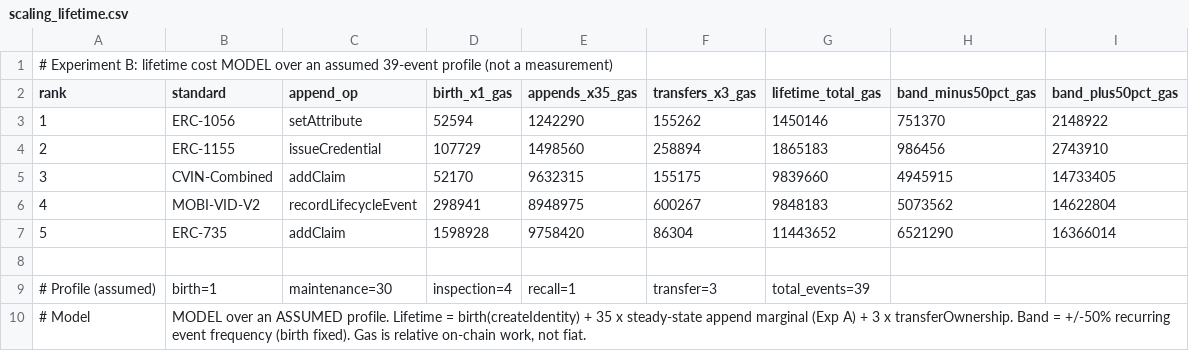
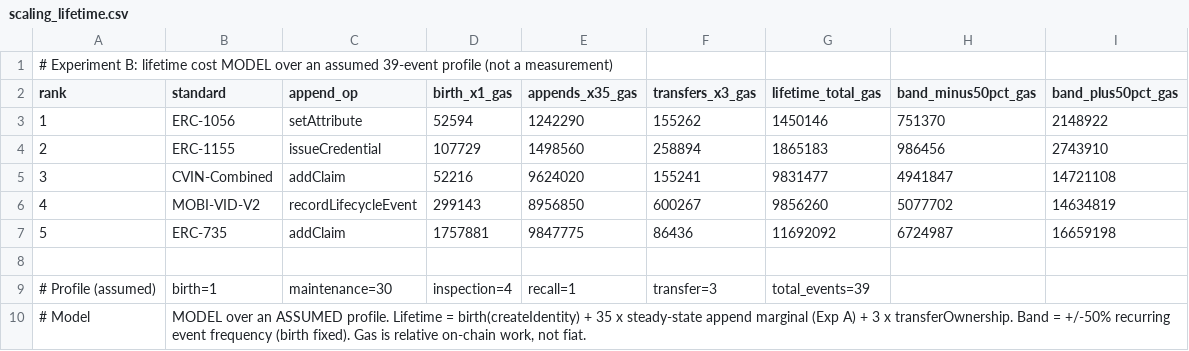
Before and after one commit to nikhilprakash24/CVIN-SC-Implementation-SSI-DID, a CSV file: 4_comparison-framework/results/scaling_lifetime.csv, drawn as a sheet.

```diff
--- a/4_comparison-framework/results/scaling_lifetime.csv
+++ b/4_comparison-framework/results/scaling_lifetime.csv
@@ -4,5 +4,5 @@ rank,standard,append_op,birth_x1_gas,appends_x35_gas,transfers_x3_gas,lifetime_t
 2,ERC-1155,issueCredential,107729,1498560,258894,1865183,986456,2743910
-3,CVIN-Combined,addClaim,52170,9632315,155175,9839660,4945915,14733405
-4,MOBI-VID-V2,recordLifecycleEvent,298941,8948975,600267,9848183,5073562,14622804
-5,ERC-735,addClaim,1598928,9758420,86304,11443652,6521290,16366014
+3,CVIN-Combined,addClaim,52216,9624020,155241,9831477,4941847,14721108
+4,MOBI-VID-V2,recordLifecycleEvent,299143,8956850,600267,9856260,5077702,14634819
+5,ERC-735,addClaim,1757881,9847775,86436,11692092,6724987,16659198
 
```
Also changed, not shown: 4_comparison-framework/results/mobi_vid_backends.csv, 4_comparison-framework/results/scaling_marginal.csv, 21 other files.
